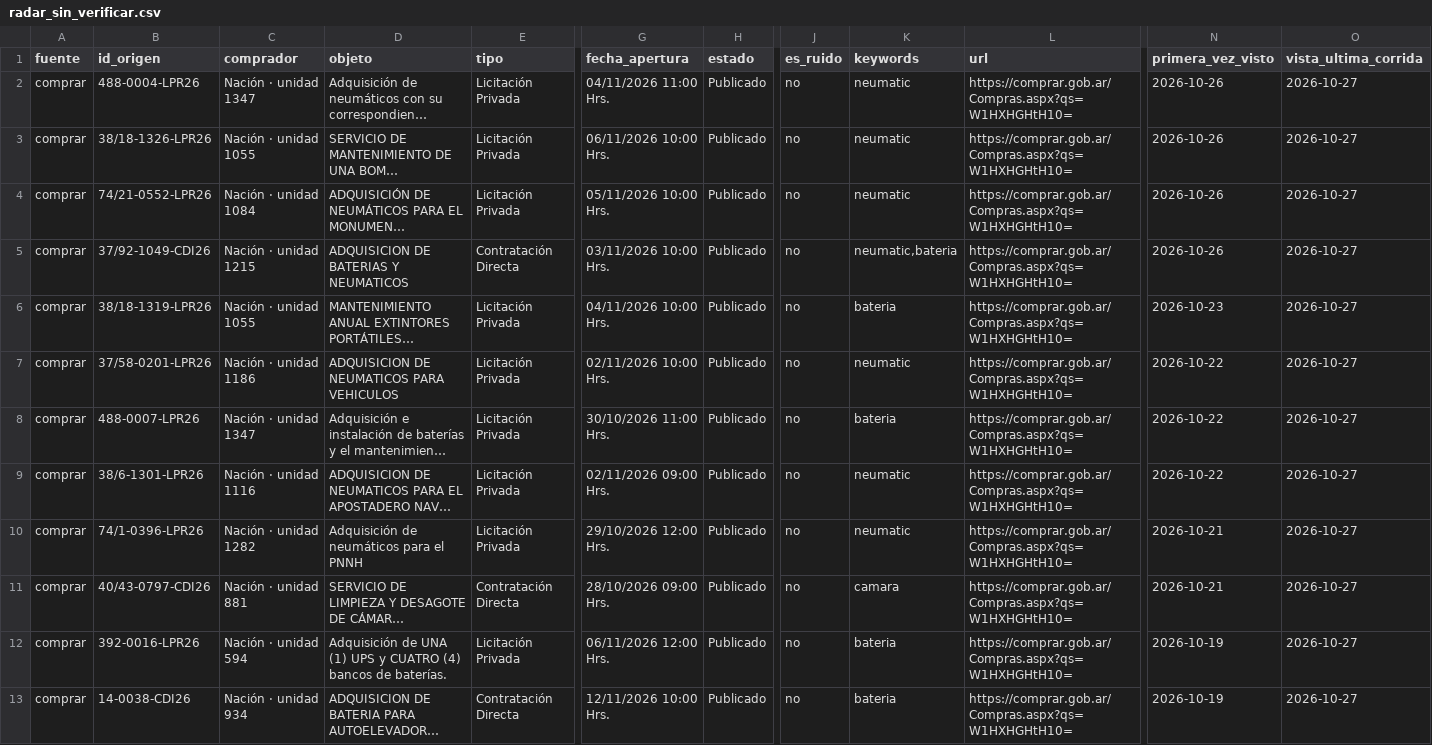
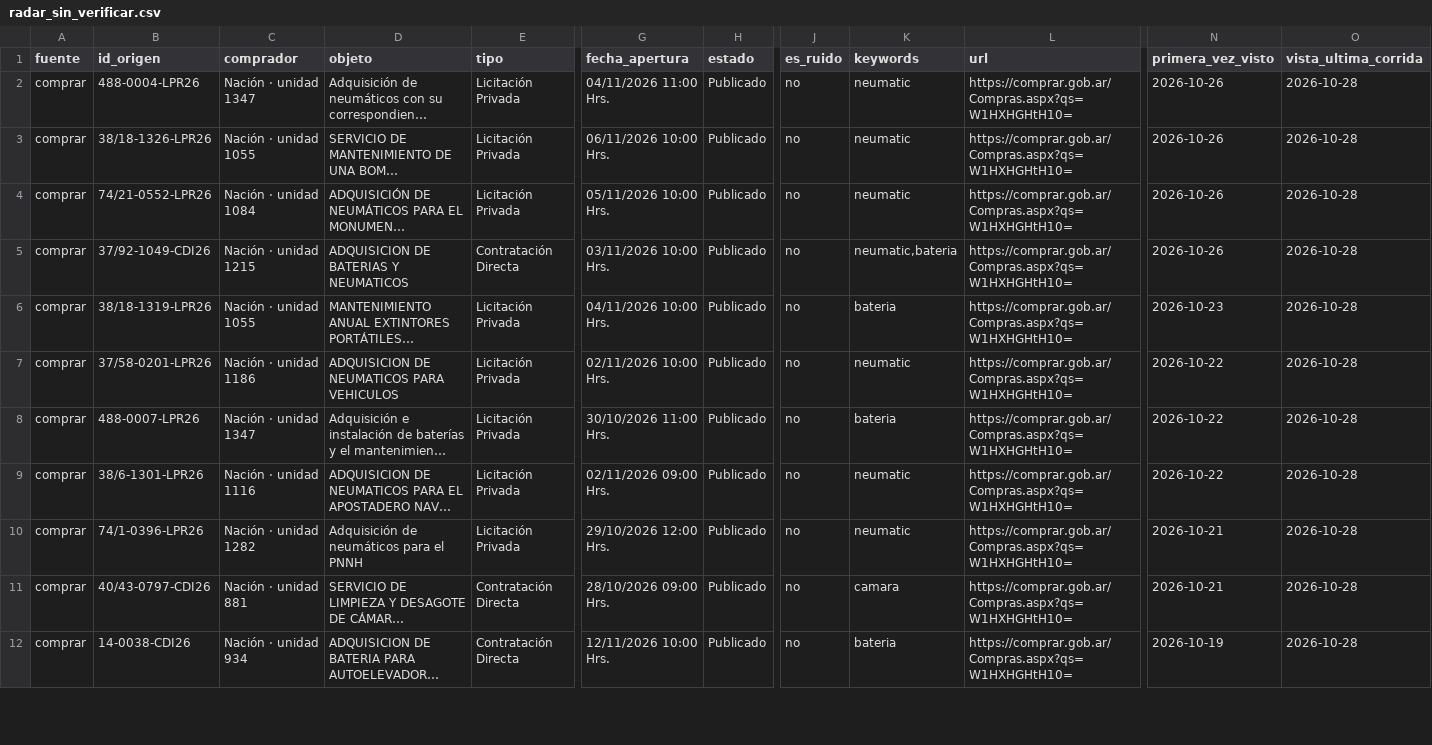
Before and after one commit to Santino530/radar-licitaciones, a CSV file: data/radar_sin_verificar.csv, drawn as a sheet; only a part is shown, gaps mark what is left out; long unchanged cells end in …; removed rows and columns are numbered as before the commit, all else as after; rows hold the shown columns only; the diff covers the shown part only; the diff names each change by its address in the sheet, - before the commit and + after, or states it on an @@ line.

Commit message:
Radar: corrida 2026-10-28 00:22 UTC

```diff
--- a/data/radar_sin_verificar.csv
+++ b/data/radar_sin_verificar.csv
-O2:O11 (vista_ultima_corrida): 2026-10-27
+O2:O11 (vista_ultima_corrida): 2026-10-28
-row 12: comprar | 392-0016-LPR26 | Nación · unidad 594 | Adquisición de UNA (1) UPS y CUATRO (4) bancos de baterías. | Licitación Privada | 06/11/2026 12:00 Hrs. | Publicado | no | bateria | https://comprar.gob.ar/Compras.aspx?qs=W1HXHGHtH10= | 2026-10-19 | 2026-10-27
-O12 (vista_ultima_corrida): 2026-10-27
+O12 (vista_ultima_corrida): 2026-10-28
```
Also changed, not shown: 1 added row, 1 removed row and 10 edited cells elsewhere in this file, data/historico.csv, 2 other files.
